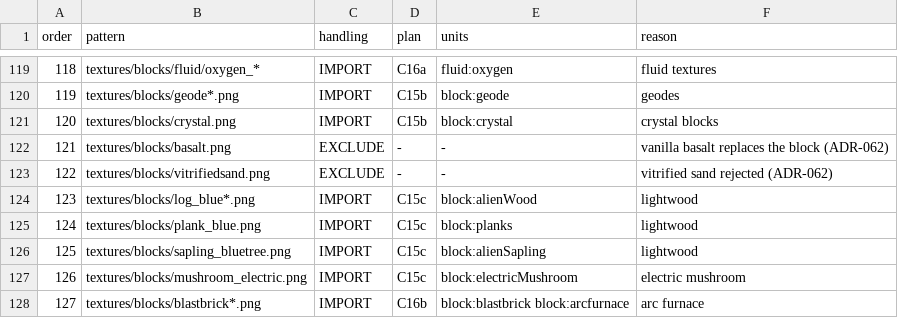
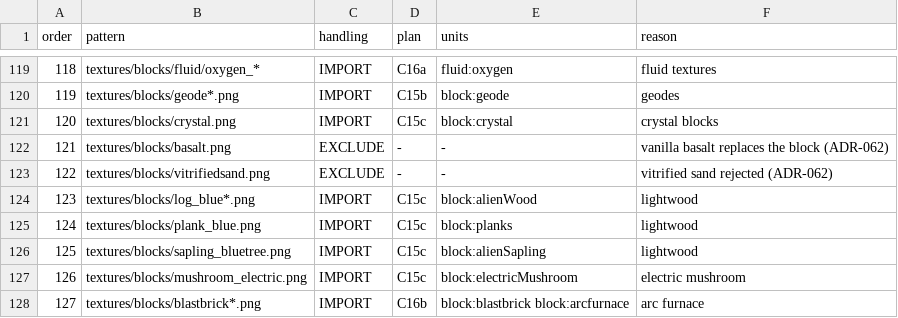
Before and after one commit to sunthemoon/AdvancedRocketry-Community, a CSV file: docs/work/v1.8.0-asset-plan.csv, drawn as a sheet; only a part is shown, gaps mark what is left out.

```diff
--- a/docs/work/v1.8.0-asset-plan.csv
+++ b/docs/work/v1.8.0-asset-plan.csv
@@ -120,3 +120,3 @@ order,pattern,handling,plan,units,reason
 119,textures/blocks/geode*.png,IMPORT,C15b,block:geode,geodes
-120,textures/blocks/crystal.png,IMPORT,C15b,block:crystal,crystal blocks
+120,textures/blocks/crystal.png,IMPORT,C15c,block:crystal,crystal blocks
 121,textures/blocks/basalt.png,EXCLUDE,-,-,vanilla basalt replaces the block (ADR-062)
```
Also changed, not shown: docs/work/v1.8.0-content-ledger.csv, 2 other files.
